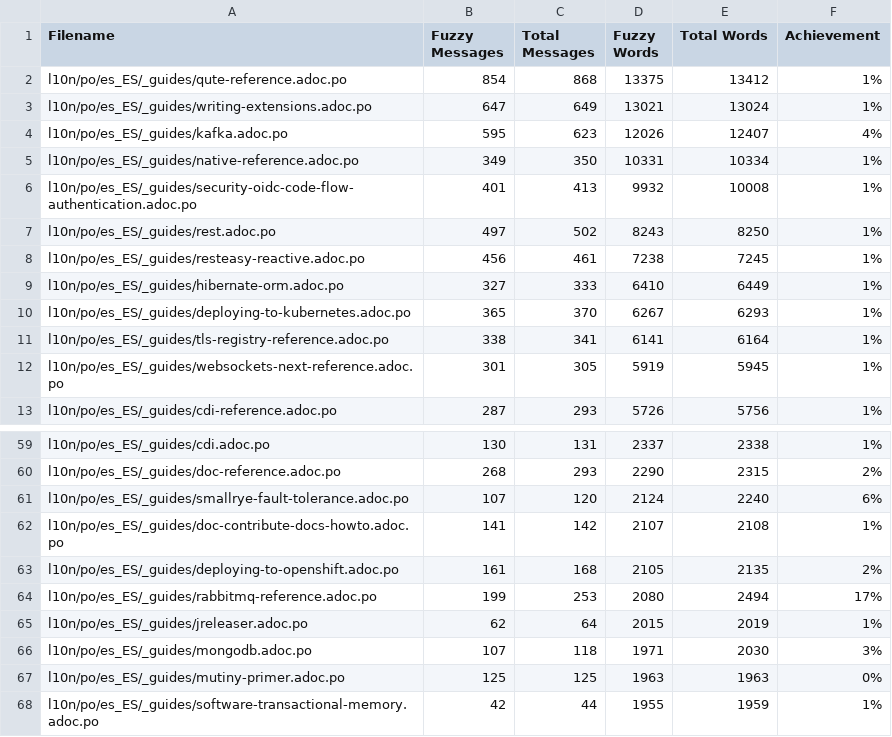
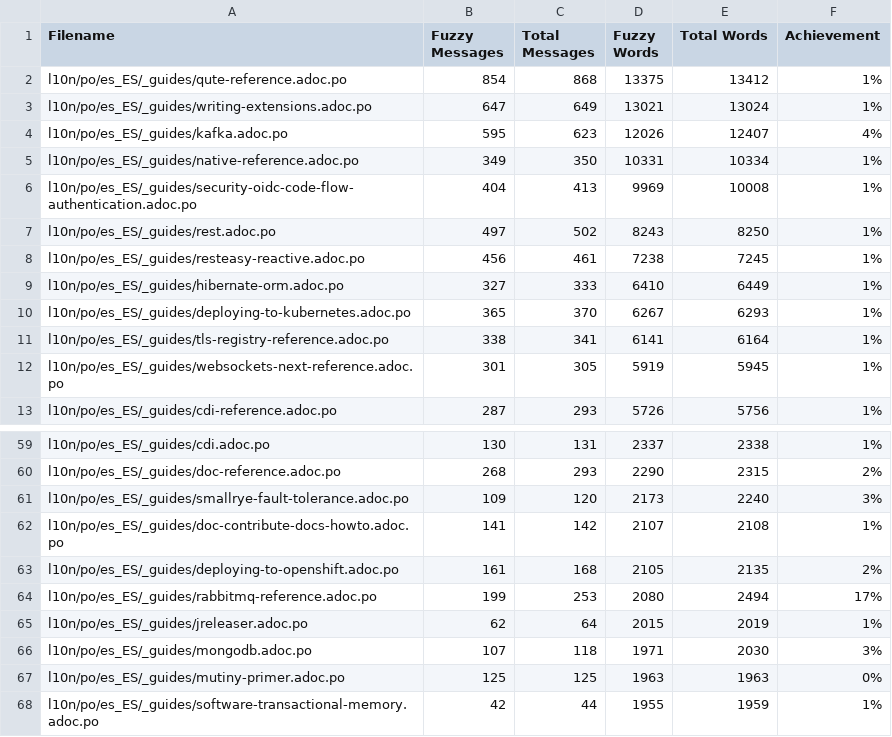
Before and after one commit to quarkusio/es.quarkus.io, a CSV file: l10n/stats/latest-guides-translation.csv, drawn as a sheet; only a part is shown, gaps mark what is left out.

Commit message:
Update translation stats

```diff
--- a/l10n/stats/latest-guides-translation.csv
+++ b/l10n/stats/latest-guides-translation.csv
@@ -5,3 +5,3 @@ l10n/po/es_ES/_guides/kafka.adoc.po, 595, 623, 12026, 12407, 4%
 l10n/po/es_ES/_guides/native-reference.adoc.po, 349, 350, 10331, 10334, 1%
-l10n/po/es_ES/_guides/security-oidc-code-flow-authentication.adoc.po, 401, 413, 9932, 10008, 1%
+l10n/po/es_ES/_guides/security-oidc-code-flow-authentication.adoc.po, 404, 413, 9969, 10008, 1%
 l10n/po/es_ES/_guides/rest.adoc.po, 497, 502, 8243, 8250, 1%
@@ -60,3 +60,3 @@ l10n/po/es_ES/_guides/cdi.adoc.po, 130, 131, 2337, 2338, 1%
 l10n/po/es_ES/_guides/doc-reference.adoc.po, 268, 293, 2290, 2315, 2%
-l10n/po/es_ES/_guides/smallrye-fault-tolerance.adoc.po, 107, 120, 2124, 2240, 6%
+l10n/po/es_ES/_guides/smallrye-fault-tolerance.adoc.po, 109, 120, 2173, 2240, 3%
 l10n/po/es_ES/_guides/doc-contribute-docs-howto.adoc.po, 141, 142, 2107, 2108, 1%
```
Also changed, not shown: l10n/stats/main-guides-translation.csv, l10n/stats/misc-translation.csv, 1 other file.
